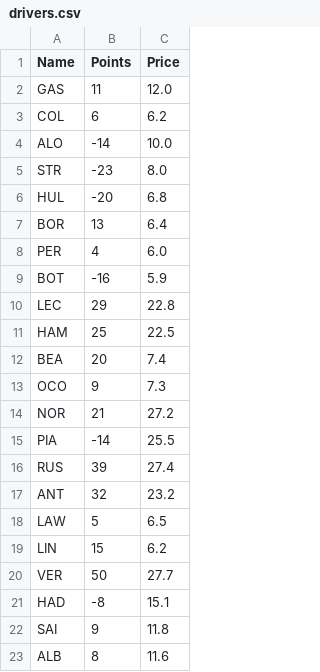
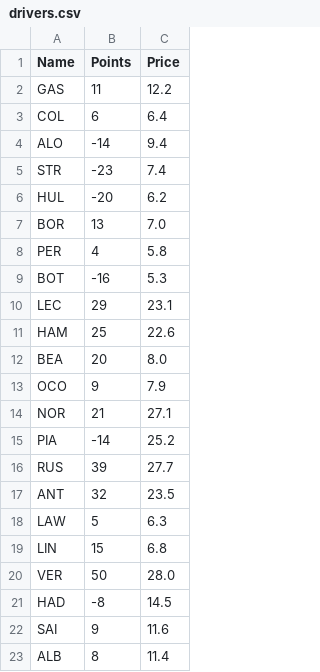
Before and after one commit to TanayVaidya31/F1-Fantasy-Scraper, a CSV file: data/processed/R1/drivers.csv, drawn as a sheet.

Commit message:
round zero and consistent price changes with rbr/rbs fix

```diff
--- a/data/processed/R1/drivers.csv
+++ b/data/processed/R1/drivers.csv
@@ -1,23 +1,23 @@
 Name,Points,Price
-GAS,11,12.0
-COL,6,6.2
-ALO,-14,10.0
-STR,-23,8.0
-HUL,-20,6.8
-BOR,13,6.4
-PER,4,6.0
-BOT,-16,5.9
-LEC,29,22.8
-HAM,25,22.5
-BEA,20,7.4
-OCO,9,7.3
-NOR,21,27.2
-PIA,-14,25.5
-RUS,39,27.4
-ANT,32,23.2
-LAW,5,6.5
-LIN,15,6.2
-VER,50,27.7
-HAD,-8,15.1
-SAI,9,11.8
-ALB,8,11.6
+GAS,11,12.2
+COL,6,6.4
+ALO,-14,9.4
+STR,-23,7.4
+HUL,-20,6.2
+BOR,13,7.0
+PER,4,5.8
+BOT,-16,5.3
+LEC,29,23.1
+HAM,25,22.6
+BEA,20,8.0
+OCO,9,7.9
+NOR,21,27.1
+PIA,-14,25.2
+RUS,39,27.7
+ANT,32,23.5
+LAW,5,6.3
+LIN,15,6.8
+VER,50,28.0
+HAD,-8,14.5
+SAI,9,11.6
+ALB,8,11.4
```
Also changed, not shown: data/processed/R1/players.csv, data/processed/R2/drivers.csv, 12 other files.
